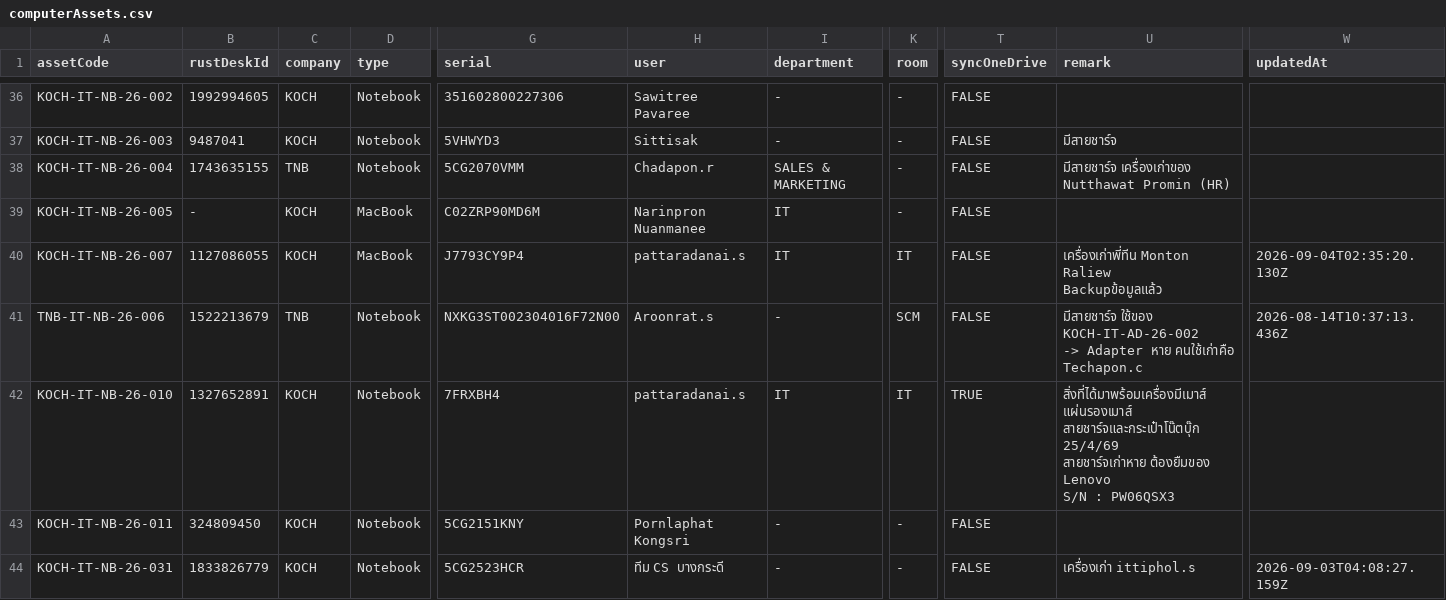
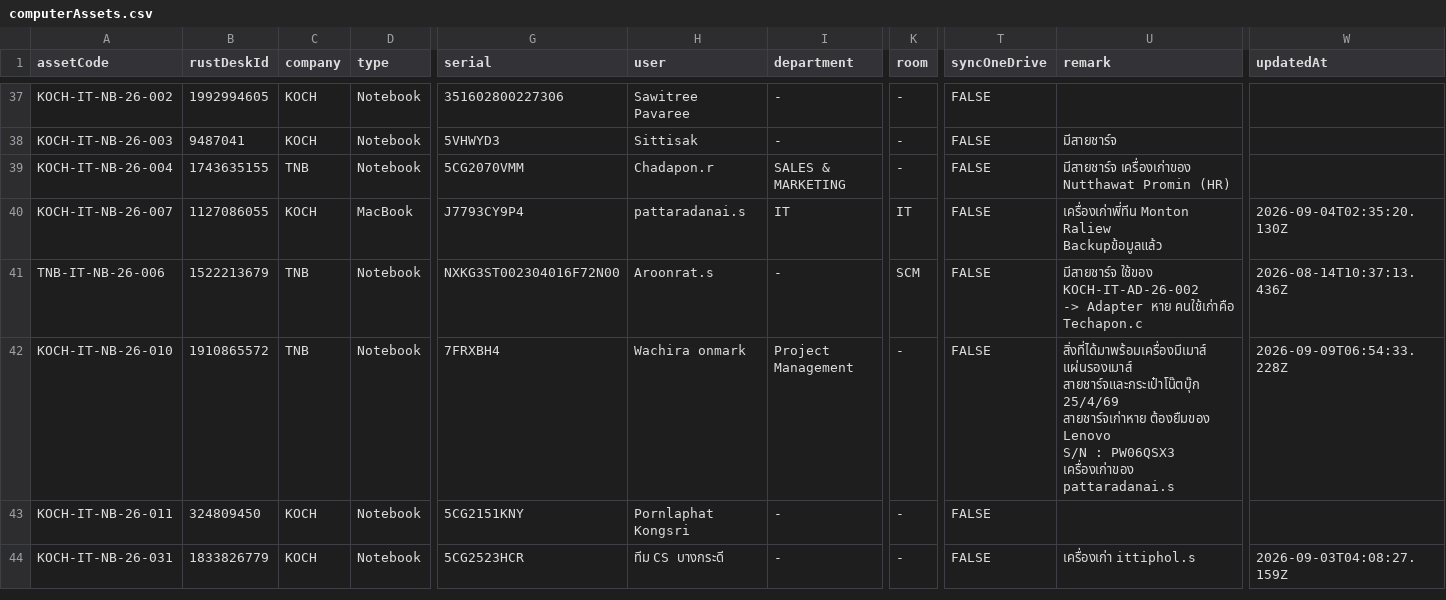
Before and after one commit to adithepkuraphong-hue/IT-AssetsViewer, a CSV file: outputs/database/computerAssets.csv, drawn as a sheet; only a part is shown, gaps mark what is left out; ↵ is a line break in a cell; the diff covers the shown part only; the diff names each change by its address in the sheet, - before the commit and + after, or states it on an @@ line.

```diff
--- a/outputs/database/computerAssets.csv
+++ b/outputs/database/computerAssets.csv
@@ row 39 moved to row 19: KOCH-IT-NB-26-005 @@
-B42 (rustDeskId): 1327652891
+B42 (rustDeskId): 1910865572
-C42 (company): KOCH
+C42 (company): TNB
-H42 (user): pattaradanai.s
+H42 (user): Wachira onmark
-I42 (department): IT
+I42 (department): Project Management
-K42 (room): IT
+K42 (room): -
-T42 (syncOneDrive): TRUE
+T42 (syncOneDrive): FALSE
-U42 (remark): …: PW06QSX3
+U42 (remark): …: PW06QSX3 ↵ เครื่องเก่าของ pattaradanai.s
-W42 (updatedAt): (empty)
+W42 (updatedAt): 2026-09-09T06:54:33.228Z
```
Also changed, not shown: 1 added row, 1 removed row, 1 moved row and 51 edited cells elsewhere in this file, outputs/database/auditLogs.csv, outputs/database/masterTypes.csv, 16 other files.
